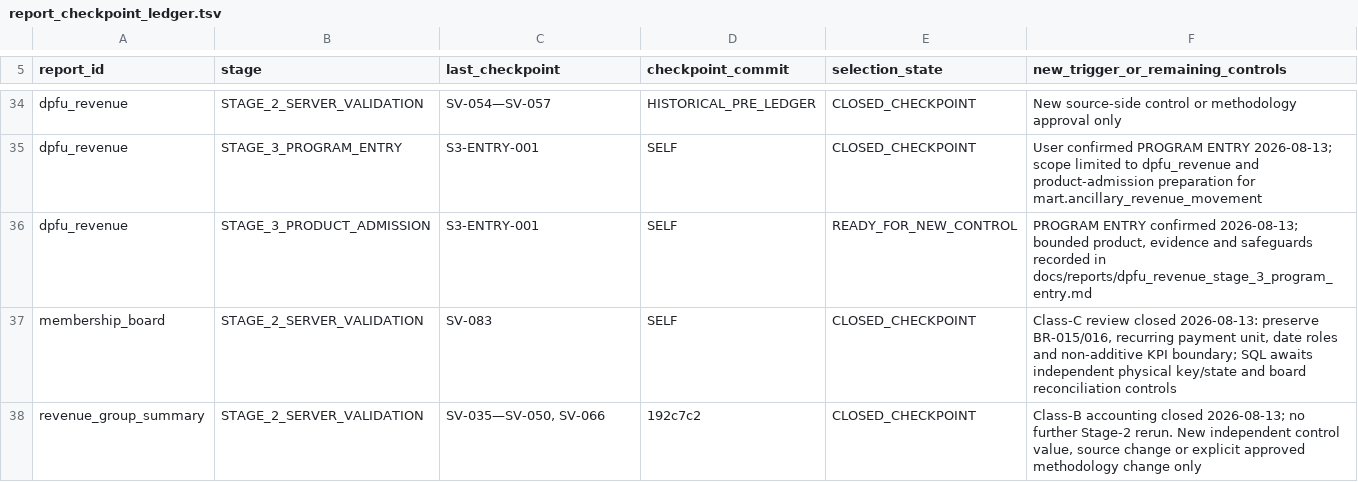
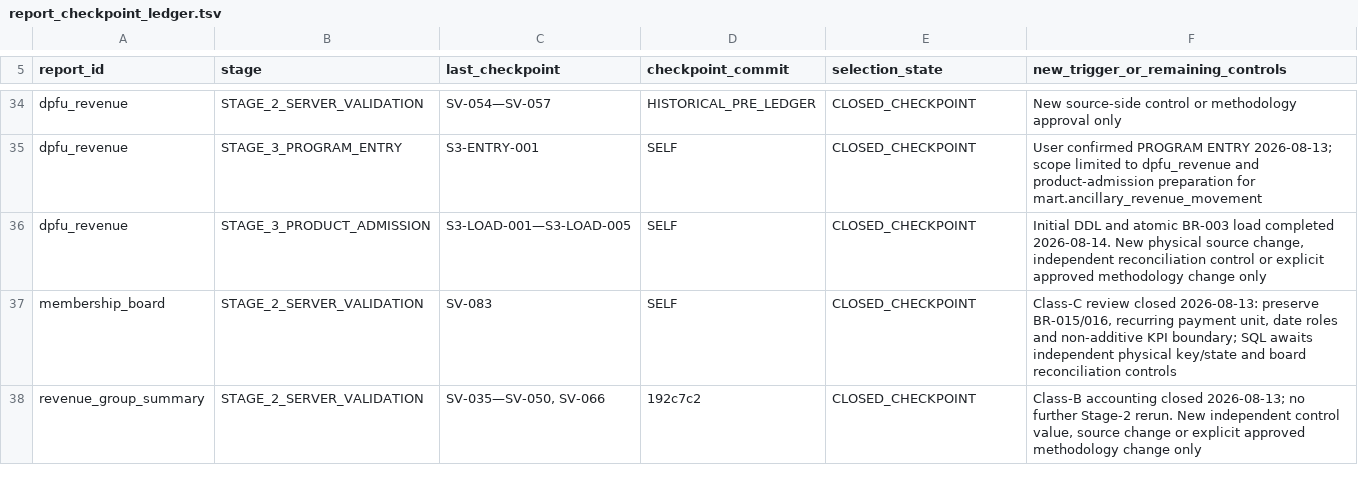
Before and after one commit to ilvkalinin/1c_to_powerBi, a TSV file: .agents/report_checkpoint_ledger.tsv, drawn as a sheet; only a part is shown, gaps mark what is left out.

Commit message:
feat(dpfu): load ancillary revenue mart

```diff
--- a/.agents/report_checkpoint_ledger.tsv
+++ b/.agents/report_checkpoint_ledger.tsv
@@ -35,3 +35,3 @@ dpfu_revenue	STAGE_2_SERVER_VALIDATION	SV-054—SV-057	HISTORICAL_PRE_LEDGER	CLO
 dpfu_revenue	STAGE_3_PROGRAM_ENTRY	S3-ENTRY-001	SELF	CLOSED_CHECKPOINT	User confirmed PROGRAM ENTRY 2026-08-13; scope limited to dpfu_revenue and product-admission preparation for mart.ancillary_revenue_movement
-dpfu_revenue	STAGE_3_PRODUCT_ADMISSION	S3-ENTRY-001	SELF	READY_FOR_NEW_CONTROL	PROGRAM ENTRY confirmed 2026-08-13; bounded product, evidence and safeguards recorded in docs/reports/dpfu_revenue_stage_3_program_entry.md
+dpfu_revenue	STAGE_3_PRODUCT_ADMISSION	S3-LOAD-001—S3-LOAD-005	SELF	CLOSED_CHECKPOINT	Initial DDL and atomic BR-003 load completed 2026-08-14. New physical source change, independent reconciliation control or explicit approved methodology change only
 membership_board	STAGE_2_SERVER_VALIDATION	SV-083	SELF	CLOSED_CHECKPOINT	Class-C review closed 2026-08-13: preserve BR-015/016, recurring payment unit, date roles and non-additive KPI boundary; SQL awaits independent physical key/state and board reconciliation controls
```
Also changed, not shown: .agents/active_package.tsv, 10 other files.
